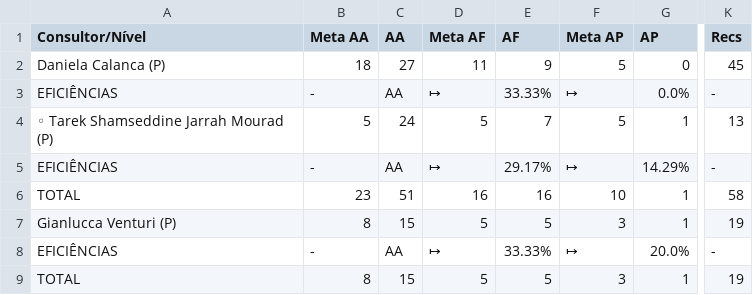
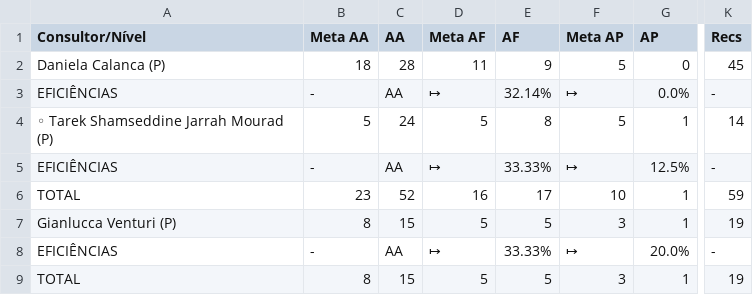
Before and after one commit to officew1goiania/gestaoavista2, a CSV file: dados_semana.csv, drawn as a sheet; only a part is shown, gaps mark what is left out; the diff names each change by its address in the sheet, - before the commit and + after, or states it on an @@ line.

```diff
--- a/dados_semana.csv
+++ b/dados_semana.csv
-C2 (AA): 27
+C2 (AA): 28
-E3 (AF): 33.33%
+E3 (AF): 32.14%
-E4 (AF): 7
+E4 (AF): 8
-K4 (Recs): 13
+K4 (Recs): 14
-E5 (AF): 29.17%
+E5 (AF): 33.33%
-G5 (AP): 14.29%
+G5 (AP): 12.5%
-C6 (AA): 51
+C6 (AA): 52
-E6 (AF): 16
+E6 (AF): 17
-K6 (Recs): 58
+K6 (Recs): 59
```
Also changed, not shown: dados_extraidos.csv, ranking_muapd.csv, 1 other file.
